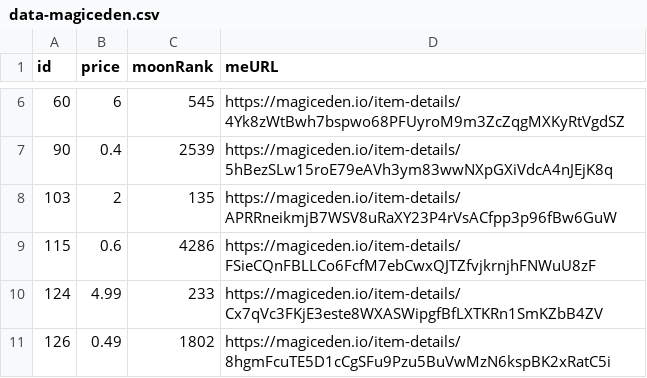
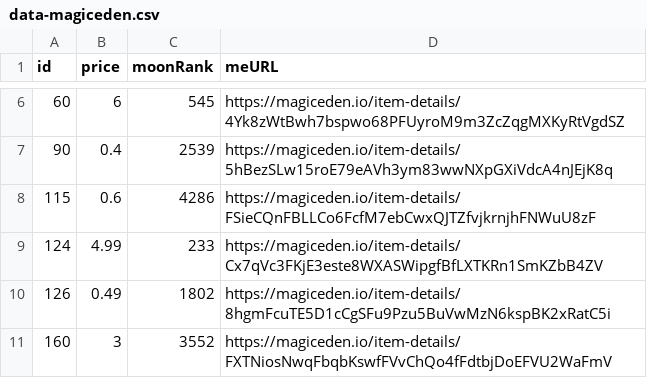
Before and after one commit to pgaspar/saibagang-monitor, a CSV file: data-magiceden.csv, drawn as a sheet; only a part is shown, gaps mark what is left out; the shorter side is filled out with more unchanged rows; the diff names each change by its address in the sheet, - before the commit and + after, or states it on an @@ line.

Commit message:
Flat: latest data (2021-12-22T12:25:51.775Z) {   "date": "2021-12-22T12:25:51.775Z",   "files": [     {       "name": "data-magiceden.csv",       "deltaBytes": -90,       "source": "https://api-mainnet.magiceden.io/rpc/getListedNFTsByQuery?q=%7B%22%24match%22%3A%7B%22collectionSymbol%22%3A%22saiba_gang%22%7D%2C%22%24sort%22%3A%7B%22takerAmount%22%3A1%2C%22createdAt%22%3A-1%7D%7D"     },     {       "name": "picks-magiceden.csv",       "deltaBytes": 3,       "source": "https://api-mainnet.magiceden.io/rpc/getListedNFTsByQuery?q=%7B%22%24match%22%3A%7B%22collectionSymbol%22%3A%22saiba_gang%22%7D%2C%22%24sort%22%3A%7B%22takerAmount%22%3A1%2C%22createdAt%22%3A-1%7D%7D"     }   ] }

```diff
--- a/data-magiceden.csv
+++ b/data-magiceden.csv
-row 8: 103 | 2 | 135 | https://magiceden.io/item-details/APRRneikmjB7WSV8uRaXY23P4rVsACfpp3p96fBw6GuW
```
Also changed, not shown: picks-magiceden.csv.
